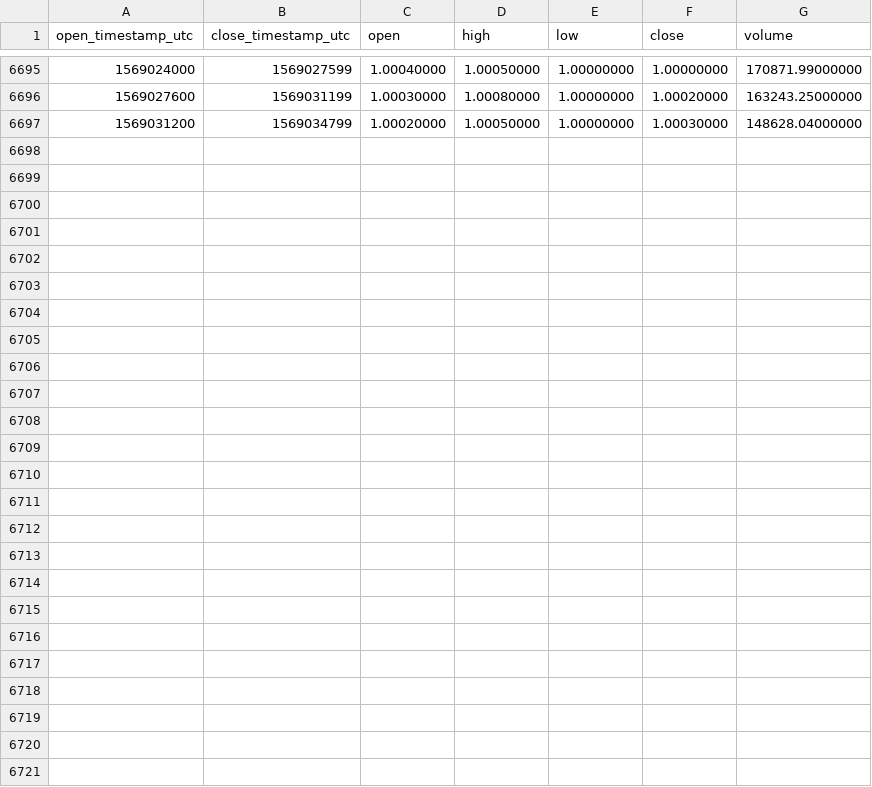
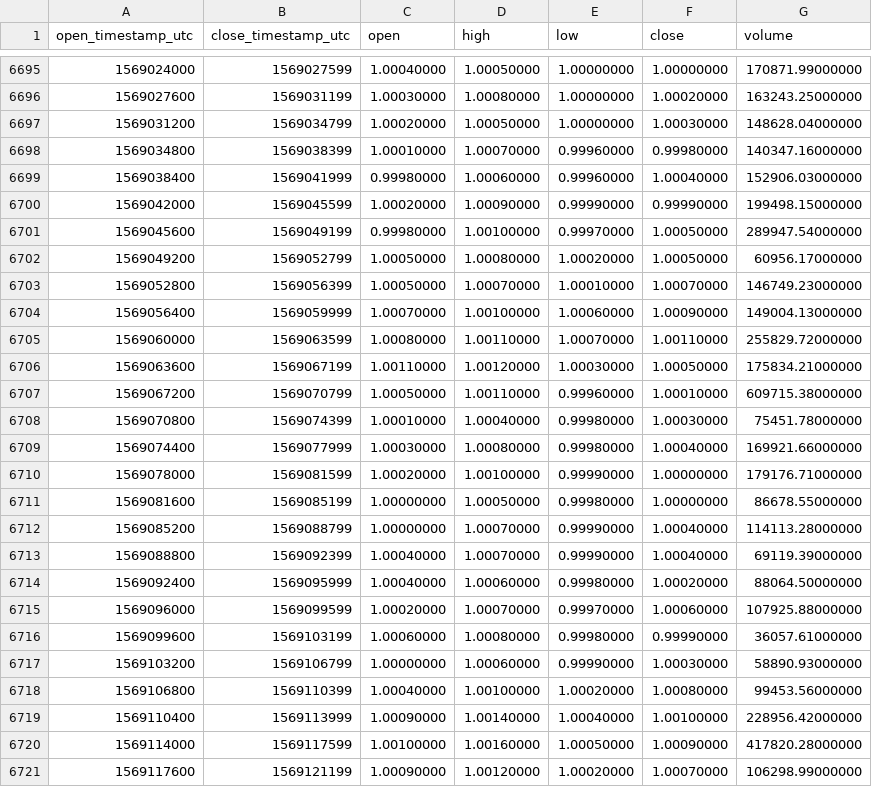
Before and after one commit to cryptobigbro/binance-USDCUSDT, a CSV file: binance-USDCUSDT-1h.csv, drawn as a sheet; only a part is shown, gaps mark what is left out; the diff names each change by its address in the sheet, - before the commit and + after, or states it on an @@ line.

Commit message:
Update OHLCV data.

```diff
--- a/binance-USDCUSDT-1h.csv
+++ b/binance-USDCUSDT-1h.csv
+row 6698: 1569034800 | 1569038399 | 1.00010000 | 1.00070000 | 0.99960000 | 0.99980000 | 140347.16000000
+row 6699: 1569038400 | 1569041999 | 0.99980000 | 1.00060000 | 0.99960000 | 1.00040000 | 152906.03000000
+row 6700: 1569042000 | 1569045599 | 1.00020000 | 1.00090000 | 0.99990000 | 0.99990000 | 199498.15000000
+row 6701: 1569045600 | 1569049199 | 0.99980000 | 1.00100000 | 0.99970000 | 1.00050000 | 289947.54000000
+row 6702: 1569049200 | 1569052799 | 1.00050000 | 1.00080000 | 1.00020000 | 1.00050000 | 60956.17000000
+row 6703: 1569052800 | 1569056399 | 1.00050000 | 1.00070000 | 1.00010000 | 1.00070000 | 146749.23000000
+row 6704: 1569056400 | 1569059999 | 1.00070000 | 1.00100000 | 1.00060000 | 1.00090000 | 149004.13000000
+row 6705: 1569060000 | 1569063599 | 1.00080000 | 1.00110000 | 1.00070000 | 1.00110000 | 255829.72000000
+row 6706: 1569063600 | 1569067199 | 1.00110000 | 1.00120000 | 1.00030000 | 1.00050000 | 175834.21000000
+row 6707: 1569067200 | 1569070799 | 1.00050000 | 1.00110000 | 0.99960000 | 1.00010000 | 609715.38000000
+row 6708: 1569070800 | 1569074399 | 1.00010000 | 1.00040000 | 0.99980000 | 1.00030000 | 75451.78000000
+row 6709: 1569074400 | 1569077999 | 1.00030000 | 1.00080000 | 0.99980000 | 1.00040000 | 169921.66000000
+row 6710: 1569078000 | 1569081599 | 1.00020000 | 1.00100000 | 0.99990000 | 1.00000000 | 179176.71000000
+row 6711: 1569081600 | 1569085199 | 1.00000000 | 1.00050000 | 0.99980000 | 1.00000000 | 86678.55000000
+row 6712: 1569085200 | 1569088799 | 1.00000000 | 1.00070000 | 0.99990000 | 1.00040000 | 114113.28000000
+row 6713: 1569088800 | 1569092399 | 1.00040000 | 1.00070000 | 0.99990000 | 1.00040000 | 69119.39000000
+row 6714: 1569092400 | 1569095999 | 1.00040000 | 1.00060000 | 0.99980000 | 1.00020000 | 88064.50000000
+row 6715: 1569096000 | 1569099599 | 1.00020000 | 1.00070000 | 0.99970000 | 1.00060000 | 107925.88000000
+row 6716: 1569099600 | 1569103199 | 1.00060000 | 1.00080000 | 0.99980000 | 0.99990000 | 36057.61000000
+row 6717: 1569103200 | 1569106799 | 1.00000000 | 1.00060000 | 0.99990000 | 1.00030000 | 58890.93000000
+row 6718: 1569106800 | 1569110399 | 1.00040000 | 1.00100000 | 1.00020000 | 1.00080000 | 99453.56000000
+row 6719: 1569110400 | 1569113999 | 1.00090000 | 1.00140000 | 1.00040000 | 1.00100000 | 228956.42000000
+row 6720: 1569114000 | 1569117599 | 1.00100000 | 1.00160000 | 1.00050000 | 1.00090000 | 417820.28000000
+row 6721: 1569117600 | 1569121199 | 1.00090000 | 1.00120000 | 1.00020000 | 1.00070000 | 106298.99000000
```
Also changed, not shown: binance-USDCUSDT-1d.csv.
